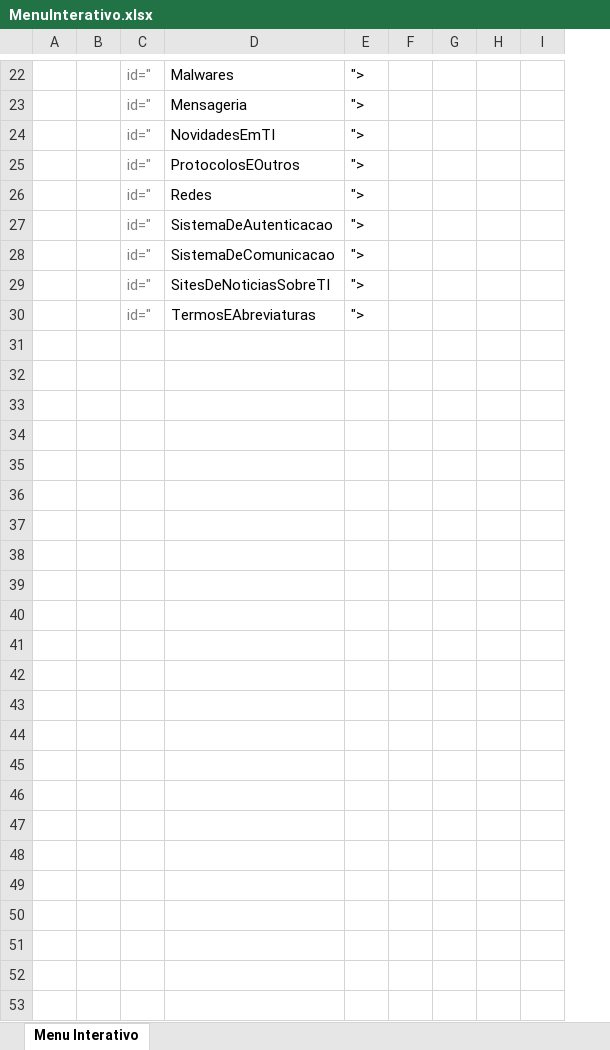
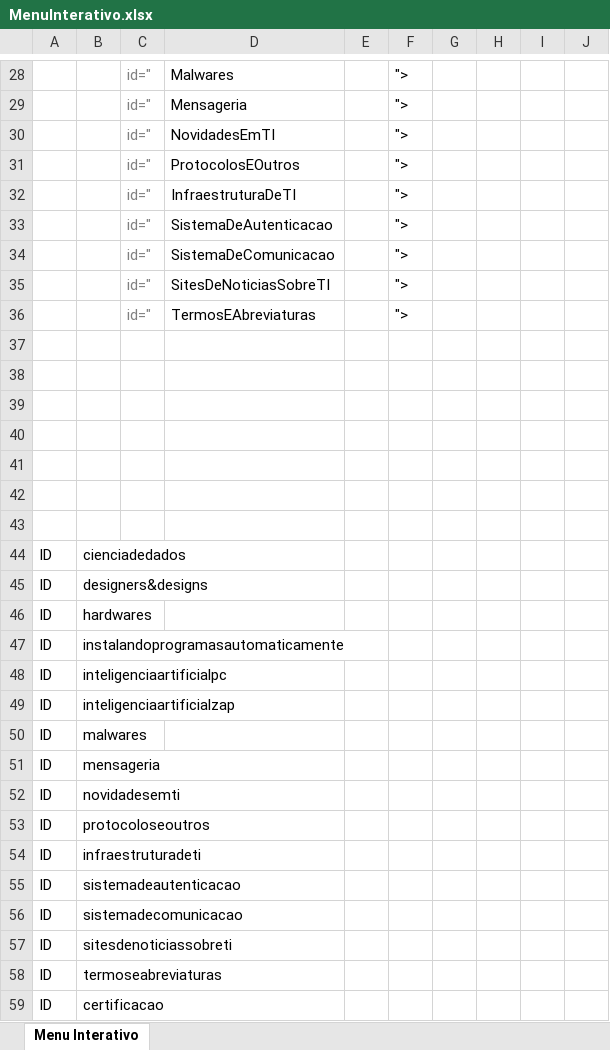
Before and after one commit to marciomaia2020/portifolioDoMaia, an Excel workbook: MenuInterativo.xlsx, sheet Menu Interativo, drawn as a sheet; only a part is shown, gaps mark what is left out; values as stored, in another font and other column widths than the file's, no borders; removed rows and columns are numbered as before the commit, all else as after; the diff covers the shown part only; the diff names each change by its address in the sheet, - before the commit and + after, or states it on an @@ line.

```diff
--- a/MenuInterativo.xlsx (sheet Menu Interativo)
+++ b/MenuInterativo.xlsx (sheet Menu Interativo)
+column E, empty
-column G, empty
+column H, empty
-D32: Redes
+D32: InfraestruturaDeTI
+row 37: (empty)
+row 38: (empty)
+row 39: (empty)
+row 40: (empty)
+row 41: (empty)
+row 42: (empty)
+row 43: (empty)
+row 44: ID | cienciadedados
+row 45: ID | designers&designs
+row 46: ID | hardwares
+row 47: ID | instalandoprogramasautomaticamente
+row 48: ID | inteligenciaartificialpc
+row 49: ID | inteligenciaartificialzap
+row 50: ID | malwares
+row 51: ID | mensageria
+row 52: ID | novidadesemti
+row 53: ID | protocoloseoutros
+row 54: ID | infraestruturadeti
+row 55: ID | sistemadeautenticacao
+row 56: ID | sistemadecomunicacao
+row 57: ID | sitesdenoticiassobreti
+row 58: ID | termoseabreviaturas
+row 59: ID | certificacao
```
Also changed, not shown: 8 added rows, 2 removed rows, 33 edited cells and cell formats elsewhere in this sheet, formulas that keep their value, 1 other file.
